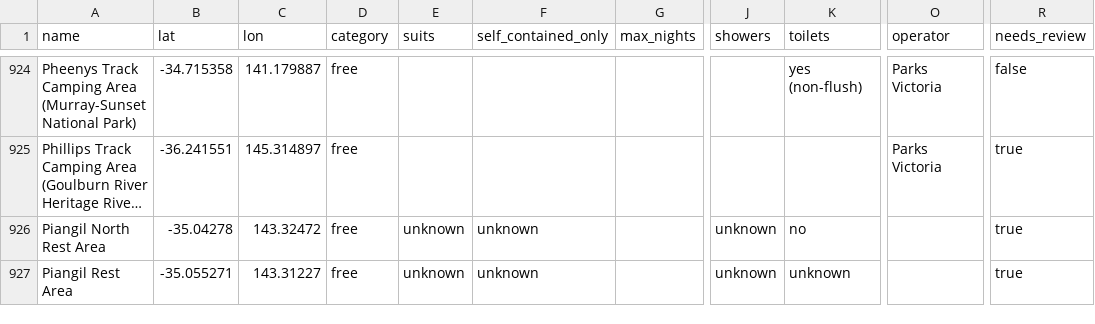
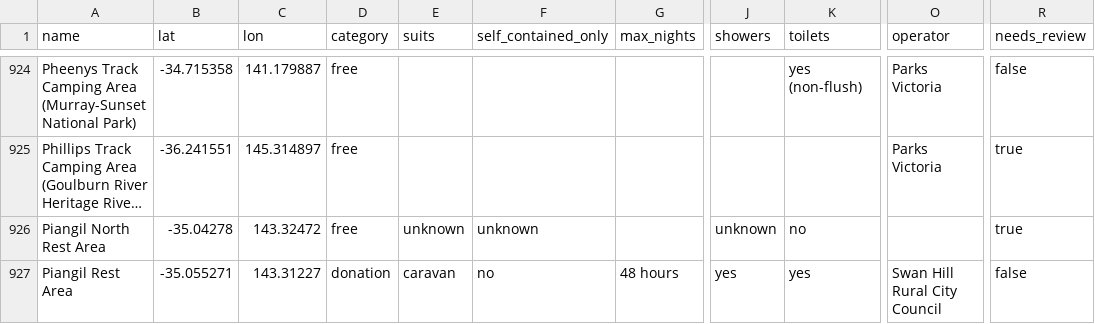
Before and after one commit to nevillesouth-hue/campconditions, a CSV file: data/osm-camps-vic.csv, drawn as a sheet; only a part is shown, gaps mark what is left out; long unchanged cells end in …; the diff covers the shown part only; the diff names each change by its address in the sheet, - before the commit and + after, or states it on an @@ line.

```diff
--- a/data/osm-camps-vic.csv
+++ b/data/osm-camps-vic.csv
-D927 (category): free
+D927 (category): donation
-E927 (suits): unknown
+E927 (suits): caravan
-F927 (self_contained_only): unknown
+F927 (self_contained_only): no
-G927 (max_nights): (empty)
+G927 (max_nights): 48 hours
-J927 (showers): unknown
+J927 (showers): yes
-K927 (toilets): unknown
+K927 (toilets): yes
-O927 (operator): (empty)
+O927 (operator): Swan Hill Rural City Council
-R927 (needs_review): true
+R927 (needs_review): false
```
Also changed, not shown: 15 edited cells elsewhere in this file, 3 other files.
